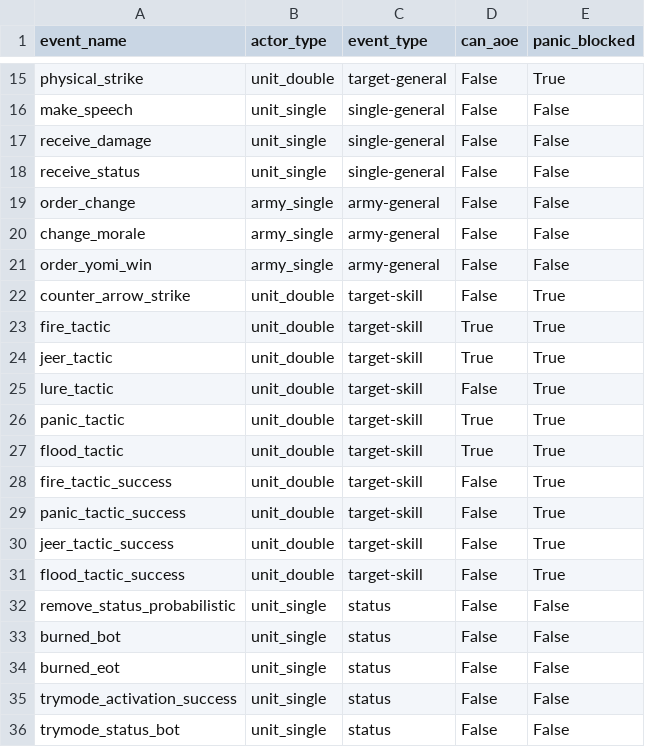
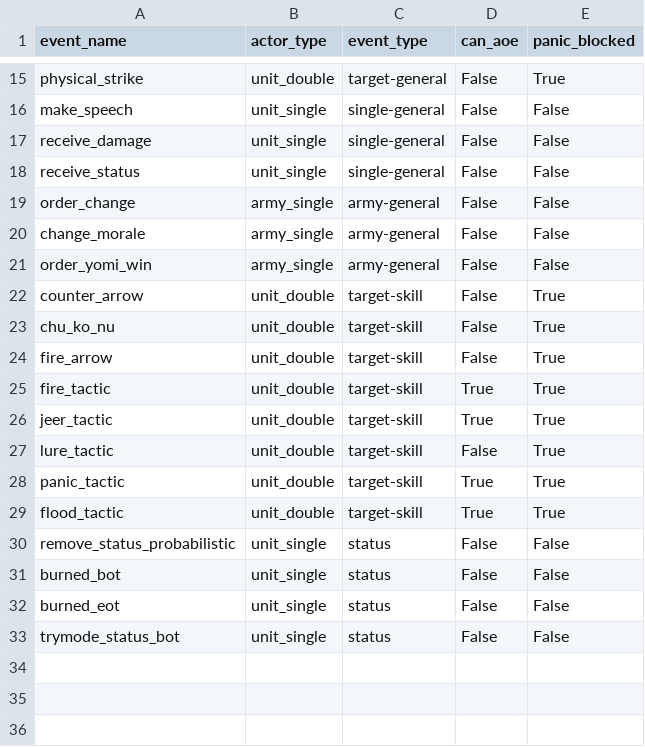
Before and after one commit to krzhang/fotd, a CSV file: fotd/events.csv, drawn as a sheet; only a part is shown, gaps mark what is left out.

```diff
--- a/fotd/events.csv
+++ b/fotd/events.csv
@@ -21,3 +21,5 @@ change_morale,army_single,army-general,False,False
 order_yomi_win,army_single,army-general,False,False
-counter_arrow_strike,unit_double ,target-skill,False,True
+counter_arrow,unit_double ,target-skill,False,True
+chu_ko_nu,unit_double ,target-skill,False,True
+fire_arrow,unit_double ,target-skill,False,True
 fire_tactic,unit_double ,target-skill,True,True
@@ -27,6 +29,2 @@ panic_tactic,unit_double ,target-skill,True,True
 flood_tactic,unit_double ,target-skill,True,True
-fire_tactic_success,unit_double ,target-skill,False,True
-panic_tactic_success,unit_double ,target-skill,False,True
-jeer_tactic_success,unit_double ,target-skill,False,True
-flood_tactic_success,unit_double ,target-skill,False,True
 remove_status_probabilistic,unit_single,status,False,False
@@ -34,3 +32,2 @@ burned_bot,unit_single,status,False,False
 burned_eot,unit_single,status,False,False
-trymode_activation_success,unit_single,status,False,False
 trymode_status_bot,unit_single,status,False,False
```
Also changed, not shown: 2 other files.
